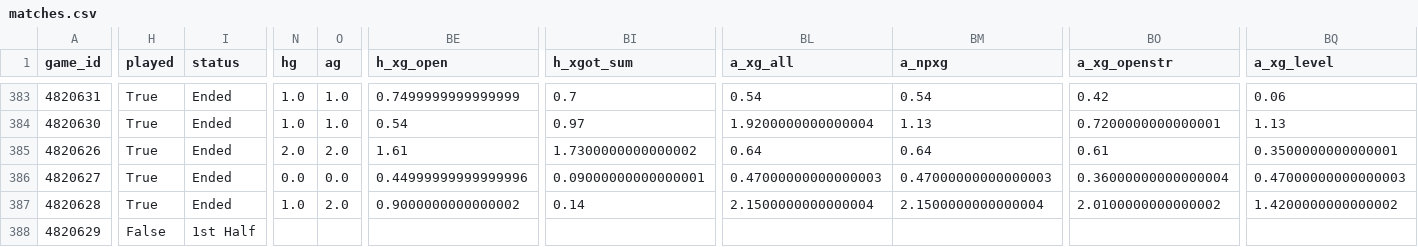
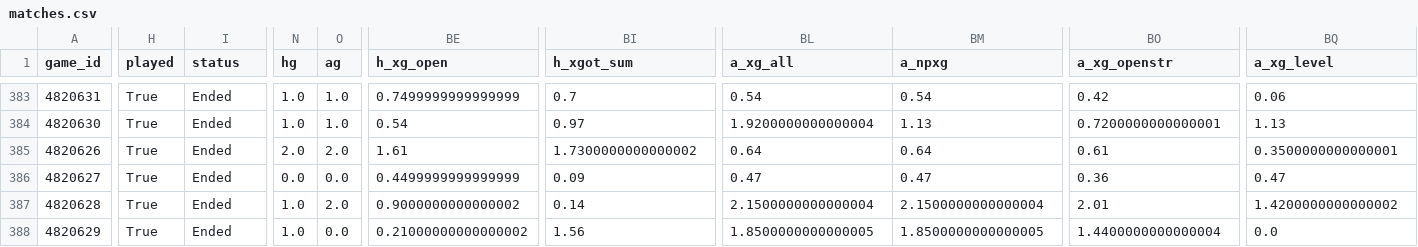
Before and after one commit to keereell/uae-bets, a CSV file: data/matches.csv, drawn as a sheet; only a part is shown, gaps mark what is left out; the diff covers the shown part only; the diff names each change by its address in the sheet, - before the commit and + after, or states it on an @@ line.

```diff
--- a/data/matches.csv
+++ b/data/matches.csv
-BE386 (h_xg_open): 0.44999999999999996
+BE386 (h_xg_open): 0.4499999999999999
-BI386 (h_xgot_sum): 0.09000000000000001
+BI386 (h_xgot_sum): 0.09
-BL386 (a_xg_all): 0.47000000000000003
+BL386 (a_xg_all): 0.47
-BM386 (a_npxg): 0.47000000000000003
+BM386 (a_npxg): 0.47
-BO386 (a_xg_openstr): 0.36000000000000004
+BO386 (a_xg_openstr): 0.36
-BQ386 (a_xg_level): 0.47000000000000003
+BQ386 (a_xg_level): 0.47
-BO387 (a_xg_openstr): 2.0100000000000002
+BO387 (a_xg_openstr): 2.01
-H388 (played): False
+H388 (played): True
-I388 (status): 1st Half
+I388 (status): Ended
-N388 (hg): (empty)
+N388 (hg): 1.0
-O388 (ag): (empty)
+O388 (ag): 0.0
-BE388 (h_xg_open): (empty)
+BE388 (h_xg_open): 0.21000000000000002
-BI388 (h_xgot_sum): (empty)
+BI388 (h_xgot_sum): 1.56
-BL388 (a_xg_all): (empty)
+BL388 (a_xg_all): 1.8500000000000005
-BM388 (a_npxg): (empty)
+BM388 (a_npxg): 1.8500000000000005
-BO388 (a_xg_openstr): (empty)
+BO388 (a_xg_openstr): 1.4400000000000004
-BQ388 (a_xg_level): (empty)
+BQ388 (a_xg_level): 0.0
```
Also changed, not shown: 104 edited cells elsewhere in this file, data/bets_log.csv, data/shots.csv, 1 other file.
